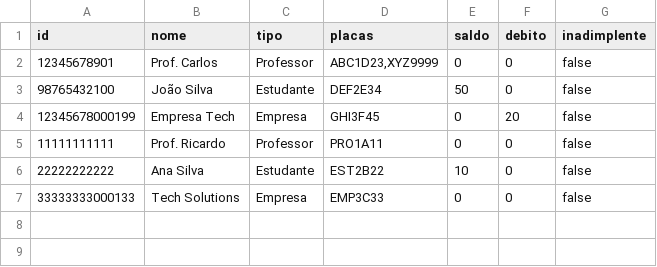
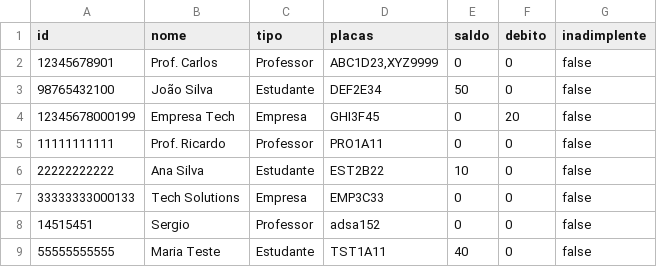
Before and after one commit to kssiodm/node, a CSV file: estacionamento/dados/clientes.csv, drawn as a sheet.

```diff
--- a/estacionamento/dados/clientes.csv
+++ b/estacionamento/dados/clientes.csv
@@ -7 +7,3 @@ id;nome;tipo;placas;saldo;debito;inadimplente
 33333333000133;Tech Solutions;Empresa;EMP3C33;0;0;false
+14515451;Sergio;Professor;adsa152;0;0;false
+55555555555;Maria Teste;Estudante;TST1A11;40;0;false
```
Also changed, not shown: estacionamento/dados/registros.csv, 8 other files.
